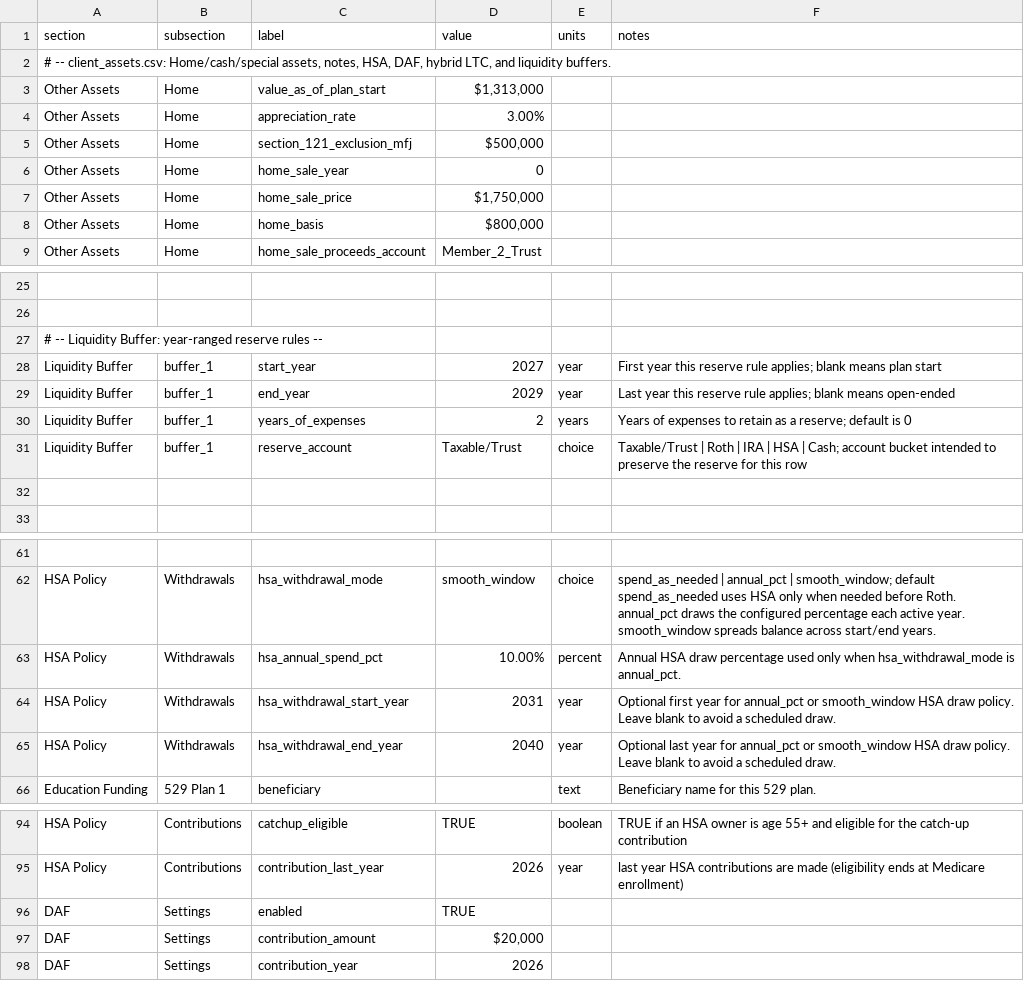
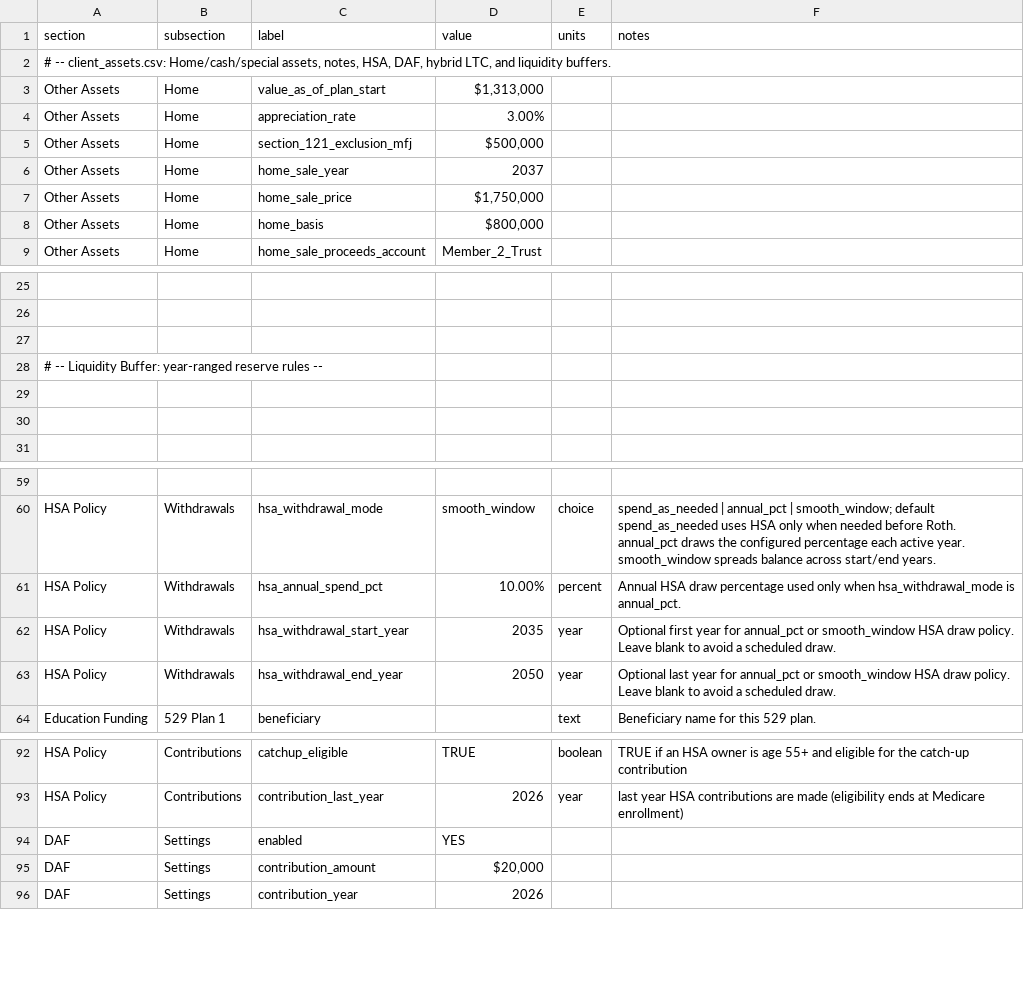
Before and after one commit to matthartzman/retirement_system, a CSV file: input/client_assets.csv, drawn as a sheet; only a part is shown, gaps mark what is left out; removed rows and columns are numbered as before the commit, all else as after; the diff names each change by its address in the sheet, - before the commit and + after, or states it on an @@ line.

```diff
--- a/input/client_assets.csv
+++ b/input/client_assets.csv
-D6 (value): 0
+D6 (value): 2037
+row 27: (empty)
-row 29: Liquidity Buffer | buffer_1 | start_year | 2027 | year | First year this reserve rule applies; blank means plan start
+row 29: (empty)
-row 29: Liquidity Buffer | buffer_1 | end_year | 2029 | year | Last year this reserve rule applies; blank means open-ended
-row 30: Liquidity Buffer | buffer_1 | years_of_expenses | 2 | years | Years of expenses to retain as a reserve; default is 0
-row 31: Liquidity Buffer | buffer_1 | reserve_account | Taxable/Trust | choice | Taxable/Trust | Roth | IRA | HSA | Cash; account bucket intended to preserve the reserve for this row
-D62 (value): 2031
+D62 (value): 2035
-D63 (value): 2040
+D63 (value): 2050
-D94 (value): TRUE
+D94 (value): YES
```
Also changed, not shown: input/client_income.csv, input/client_optional_functions.csv, 56 other files.
